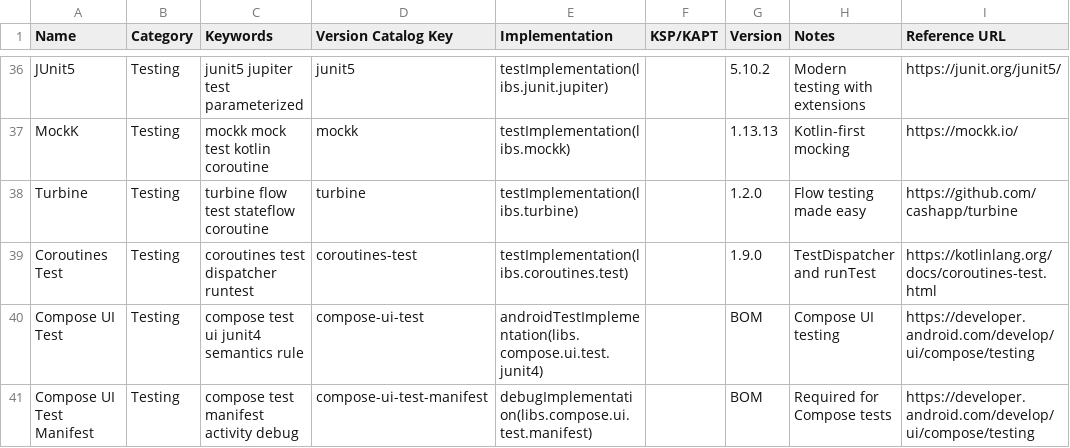
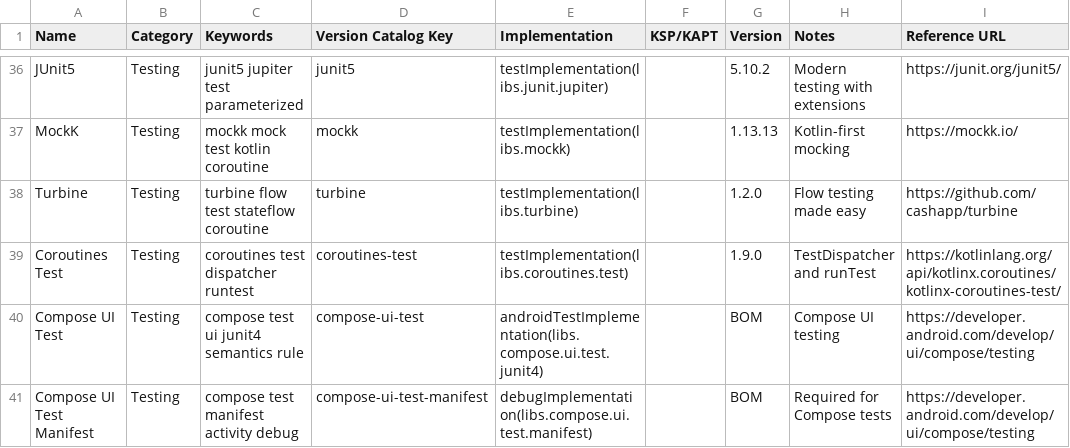
Before and after one commit to tungnk123/mobile-best-practices, a CSV file: src/mobile-best-practices/data/gradle-deps.csv, drawn as a sheet; only a part is shown, gaps mark what is left out.

```diff
--- a/src/mobile-best-practices/data/gradle-deps.csv
+++ b/src/mobile-best-practices/data/gradle-deps.csv
@@ -38,3 +38,3 @@ MockK,Testing,"mockk mock test kotlin coroutine",mockk,testImplementation(libs.m
 Turbine,Testing,"turbine flow test stateflow coroutine",turbine,testImplementation(libs.turbine),,1.2.0,Flow testing made easy,https://github.com/cashapp/turbine
-Coroutines Test,Testing,"coroutines test dispatcher runtest",coroutines-test,testImplementation(libs.coroutines.test),,1.9.0,TestDispatcher and runTest,https://kotlinlang.org/docs/coroutines-test.html
+Coroutines Test,Testing,"coroutines test dispatcher runtest",coroutines-test,testImplementation(libs.coroutines.test),,1.9.0,TestDispatcher and runTest,https://kotlinlang.org/api/kotlinx.coroutines/kotlinx-coroutines-test/
 Compose UI Test,Testing,"compose test ui junit4 semantics rule",compose-ui-test,androidTestImplementation(libs.compose.ui.test.junit4),,BOM,Compose UI testing,https://developer.android.com/develop/ui/compose/testing
```
Also changed, not shown: src/mobile-best-practices/data/platforms/android.csv, src/mobile-best-practices/data/security.csv, 5 other files.
